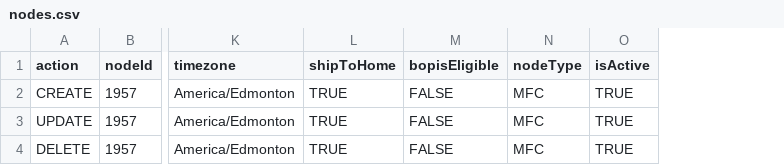
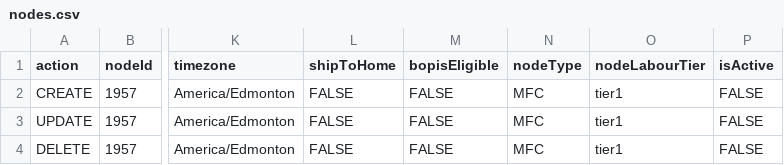
Before and after one commit to jimmydavenextuple/pe-masterdata-uservice-dummy, a CSV file: src/main/resources/static/templates/nodes.csv, drawn as a sheet; only a part is shown, gaps mark what is left out; addresses are those after the commit; the diff names each change by its address in the sheet, - before the commit and + after, or states it on an @@ line.

Commit message:
PCBS-245-changes-in-the-node-csv

```diff
--- a/src/main/resources/static/templates/nodes.csv
+++ b/src/main/resources/static/templates/nodes.csv
+column O (nodeLabourTier), rows 2-4: all tier1
-L2:L4 (shipToHome): TRUE
+L2:L4 (shipToHome): FALSE
-P2:P4 (isActive): TRUE
+P2:P4 (isActive): FALSE
```
